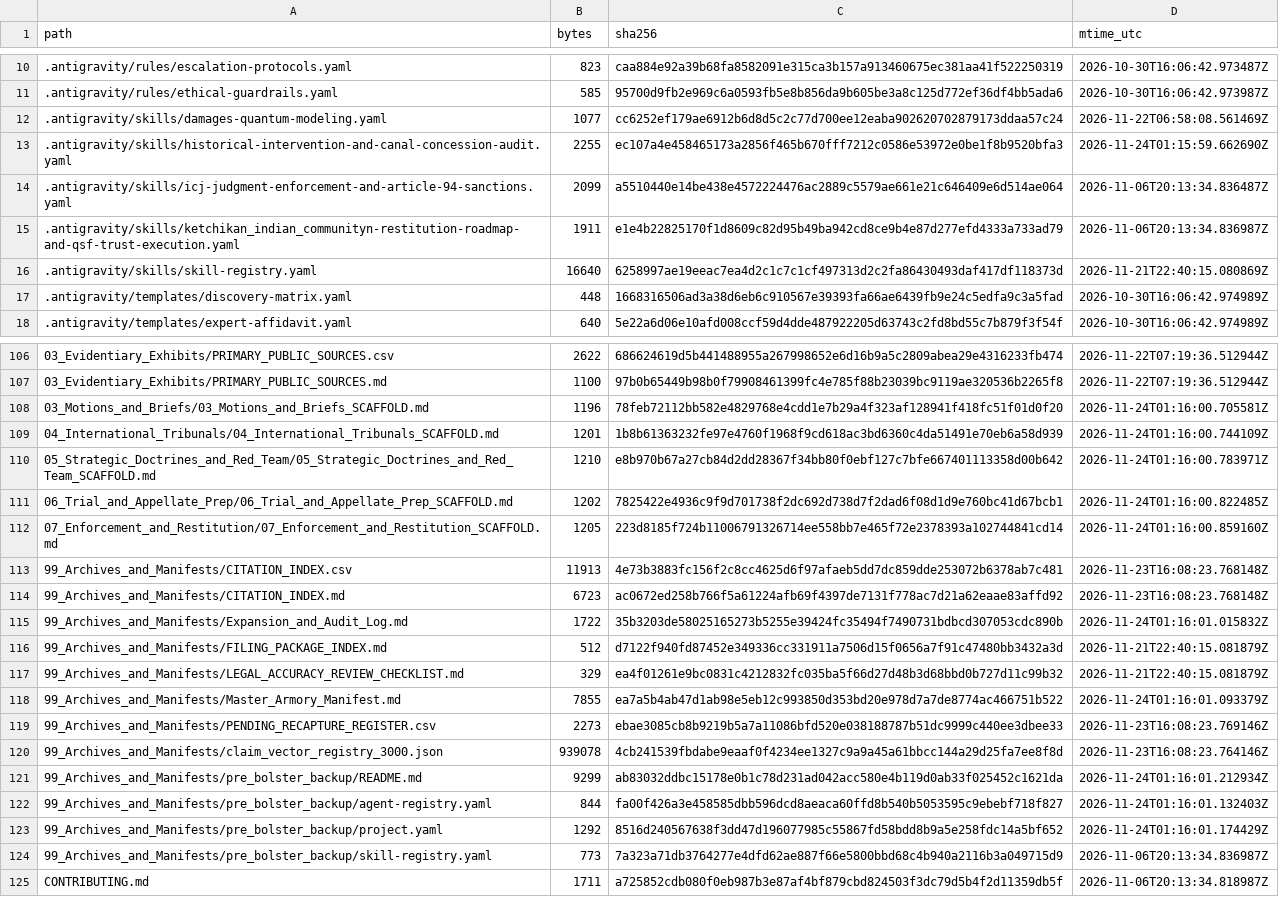
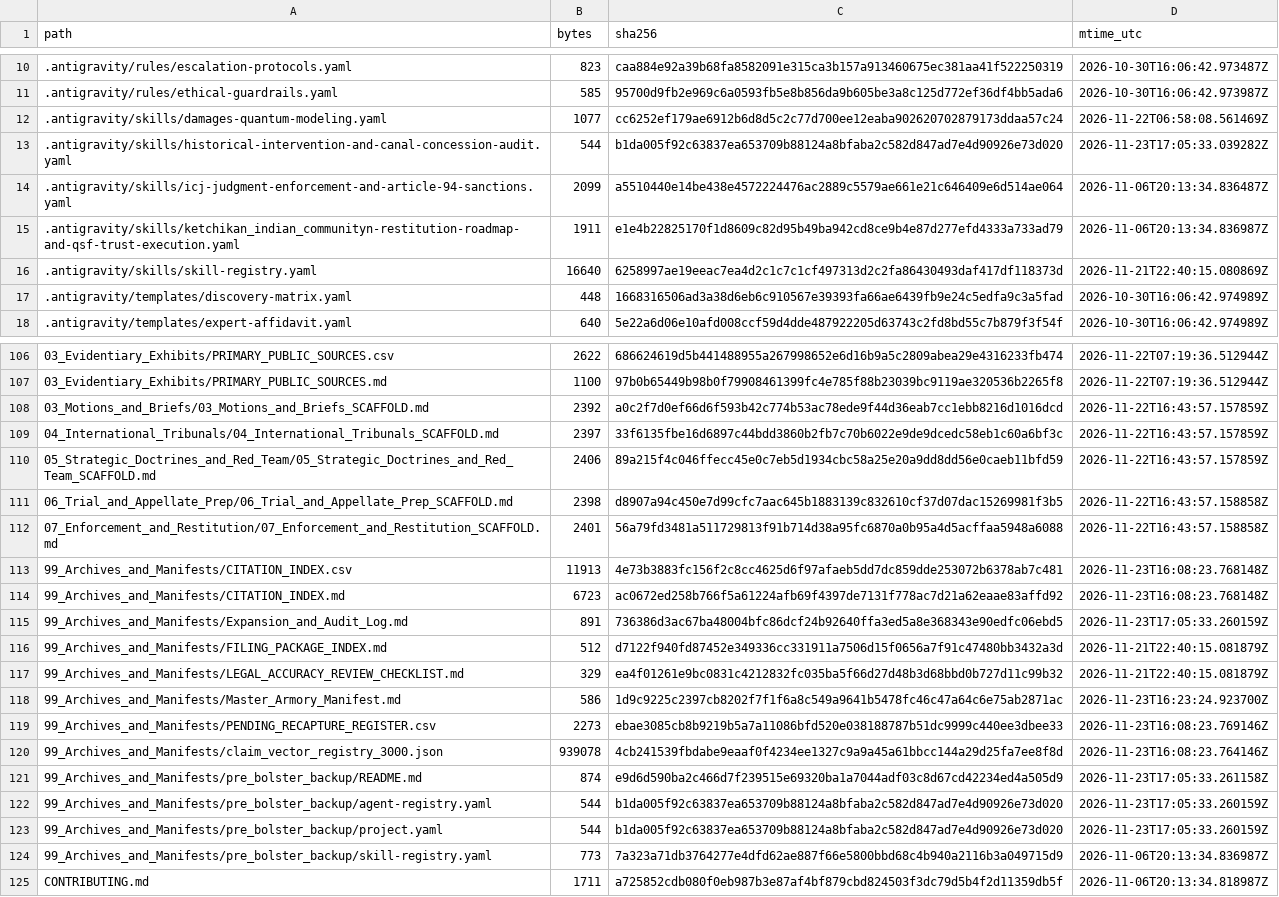
Before and after one commit to GlobalRestitutionAlliance/turtle-island-us-ak-ketchikan-indian-community-master-litigation, a CSV file: 99_Archives_and_Manifests/MANIFEST_SHA256.csv, drawn as a sheet; only a part is shown, gaps mark what is left out; the diff covers the shown part only.

```diff
--- a/99_Archives_and_Manifests/MANIFEST_SHA256.csv
+++ b/99_Archives_and_Manifests/MANIFEST_SHA256.csv
@@ -12,3 +12,3 @@ path,bytes,sha256,mtime_utc
 .antigravity/skills/damages-quantum-modeling.yaml,1077,cc6252ef179ae6912b6d8d5c2c77d700ee12eaba902620702879173ddaa57c24,2026-11-22T06:58:08.561469Z
-.antigravity/skills/historical-intervention-and-canal-concession-audit.yaml,2255,ec107a4e458465173a2856f465b670fff7212c0586e53972e0be1f8b9520bfa3,2026-11-24T01:15:59.662690Z
+.antigravity/skills/historical-intervention-and-canal-concession-audit.yaml,544,b1da005f92c63837ea653709b88124a8bfaba2c582d847ad7e4d90926e73d020,2026-11-23T17:05:33.039282Z
 .antigravity/skills/icj-judgment-enforcement-and-article-94-sanctions.yaml,2099,a5510440e14be438e4572224476ac2889c5579ae661e21c646409e6d514ae064,2026-11-06T20:13:34.836487Z
@@ -107,18 +107,18 @@ path,bytes,sha256,mtime_utc
 03_Evidentiary_Exhibits/PRIMARY_PUBLIC_SOURCES.md,1100,97b0b65449b98b0f79908461399fc4e785f88b23039bc9119ae320536b2265f8,2026-11-22T07:19:36.512944Z
-03_Motions_and_Briefs/03_Motions_and_Briefs_SCAFFOLD.md,1196,78feb72112bb582e4829768e4cdd1e7b29a4f323af128941f418fc51f01d0f20,2026-11-24T01:16:00.705581Z
-04_International_Tribunals/04_International_Tribunals_SCAFFOLD.md,1201,1b8b61363232fe97e4760f1968f9cd618ac3bd6360c4da51491e70eb6a58d939,2026-11-24T01:16:00.744109Z
-05_Strategic_Doctrines_and_Red_Team/05_Strategic_Doctrines_and_Red_Team_SCAFFOLD.md,1210,e8b970b67a27cb84d2dd28367f34bb80f0ebf127c7bfe667401113358d00b642,2026-11-24T01:16:00.783971Z
-06_Trial_and_Appellate_Prep/06_Trial_and_Appellate_Prep_SCAFFOLD.md,1202,7825422e4936c9f9d701738f2dc692d738d7f2dad6f08d1d9e760bc41d67bcb1,2026-11-24T01:16:00.822485Z
-07_Enforcement_and_Restitution/07_Enforcement_and_Restitution_SCAFFOLD.md,1205,223d8185f724b11006791326714ee558bb7e465f72e2378393a102744841cd14,2026-11-24T01:16:00.859160Z
+03_Motions_and_Briefs/03_Motions_and_Briefs_SCAFFOLD.md,2392,a0c2f7d0ef66d6f593b42c774b53ac78ede9f44d36eab7cc1ebb8216d1016dcd,2026-11-22T16:43:57.157859Z
+04_International_Tribunals/04_International_Tribunals_SCAFFOLD.md,2397,33f6135fbe16d6897c44bdd3860b2fb7c70b6022e9de9dcedc58eb1c60a6bf3c,2026-11-22T16:43:57.157859Z
+05_Strategic_Doctrines_and_Red_Team/05_Strategic_Doctrines_and_Red_Team_SCAFFOLD.md,2406,89a215f4c046ffecc45e0c7eb5d1934cbc58a25e20a9dd8dd56e0caeb11bfd59,2026-11-22T16:43:57.157859Z
+06_Trial_and_Appellate_Prep/06_Trial_and_Appellate_Prep_SCAFFOLD.md,2398,d8907a94c450e7d99cfc7aac645b1883139c832610cf37d07dac15269981f3b5,2026-11-22T16:43:57.158858Z
+07_Enforcement_and_Restitution/07_Enforcement_and_Restitution_SCAFFOLD.md,2401,56a79fd3481a511729813f91b714d38a95fc6870a0b95a4d5acffaa5948a6088,2026-11-22T16:43:57.158858Z
 99_Archives_and_Manifests/CITATION_INDEX.csv,11913,4e73b3883fc156f2c8cc4625d6f97afaeb5dd7dc859dde253072b6378ab7c481,2026-11-23T16:08:23.768148Z
 99_Archives_and_Manifests/CITATION_INDEX.md,6723,ac0672ed258b766f5a61224afb69f4397de7131f778ac7d21a62eaae83affd92,2026-11-23T16:08:23.768148Z
-99_Archives_and_Manifests/Expansion_and_Audit_Log.md,1722,35b3203de58025165273b5255e39424fc35494f7490731bdbcd307053cdc890b,2026-11-24T01:16:01.015832Z
+99_Archives_and_Manifests/Expansion_and_Audit_Log.md,891,736386d3ac67ba48004bfc86dcf24b92640ffa3ed5a8e368343e90edfc06ebd5,2026-11-23T17:05:33.260159Z
 99_Archives_and_Manifests/FILING_PACKAGE_INDEX.md,512,d7122f940fd87452e349336cc331911a7506d15f0656a7f91c47480bb3432a3d,2026-11-21T22:40:15.081879Z
 99_Archives_and_Manifests/LEGAL_ACCURACY_REVIEW_CHECKLIST.md,329,ea4f01261e9bc0831c4212832fc035ba5f66d27d48b3d68bbd0b727d11c99b32,2026-11-21T22:40:15.081879Z
-99_Archives_and_Manifests/Master_Armory_Manifest.md,7855,ea7a5b4ab47d1ab98e5eb12c993850d353bd20e978d7a7de8774ac466751b522,2026-11-24T01:16:01.093379Z
+99_Archives_and_Manifests/Master_Armory_Manifest.md,586,1d9c9225c2397cb8202f7f1f6a8c549a9641b5478fc46c47a64c6e75ab2871ac,2026-11-23T16:23:24.923700Z
 99_Archives_and_Manifests/PENDING_RECAPTURE_REGISTER.csv,2273,ebae3085cb8b9219b5a7a11086bfd520e038188787b51dc9999c440ee3dbee33,2026-11-23T16:08:23.769146Z
 99_Archives_and_Manifests/claim_vector_registry_3000.json,939078,4cb241539fbdabe9eaaf0f4234ee1327c9a9a45a61bbcc144a29d25fa7ee8f8d,2026-11-23T16:08:23.764146Z
-99_Archives_and_Manifests/pre_bolster_backup/README.md,9299,ab83032ddbc15178e0b1c78d231ad042acc580e4b119d0ab33f025452c1621da,2026-11-24T01:16:01.212934Z
-99_Archives_and_Manifests/pre_bolster_backup/agent-registry.yaml,844,fa00f426a3e458585dbb596dcd8aeaca60ffd8b540b5053595c9ebebf718f827,2026-11-24T01:16:01.132403Z
-99_Archives_and_Manifests/pre_bolster_backup/project.yaml,1292,8516d240567638f3dd47d196077985c55867fd58bdd8b9a5e258fdc14a5bf652,2026-11-24T01:16:01.174429Z
+99_Archives_and_Manifests/pre_bolster_backup/README.md,874,e9d6d590ba2c466d7f239515e69320ba1a7044adf03c8d67cd42234ed4a505d9,2026-11-23T17:05:33.261158Z
+99_Archives_and_Manifests/pre_bolster_backup/agent-registry.yaml,544,b1da005f92c63837ea653709b88124a8bfaba2c582d847ad7e4d90926e73d020,2026-11-23T17:05:33.260159Z
+99_Archives_and_Manifests/pre_bolster_backup/project.yaml,544,b1da005f92c63837ea653709b88124a8bfaba2c582d847ad7e4d90926e73d020,2026-11-23T17:05:33.260159Z
 99_Archives_and_Manifests/pre_bolster_backup/skill-registry.yaml,773,7a323a71db3764277e4dfd62ae887f66e5800bbd68c4b940a2116b3a049715d9,2026-11-06T20:13:34.836987Z
```
Also changed, not shown: 77 edited cells elsewhere in this file, 37 other files.
